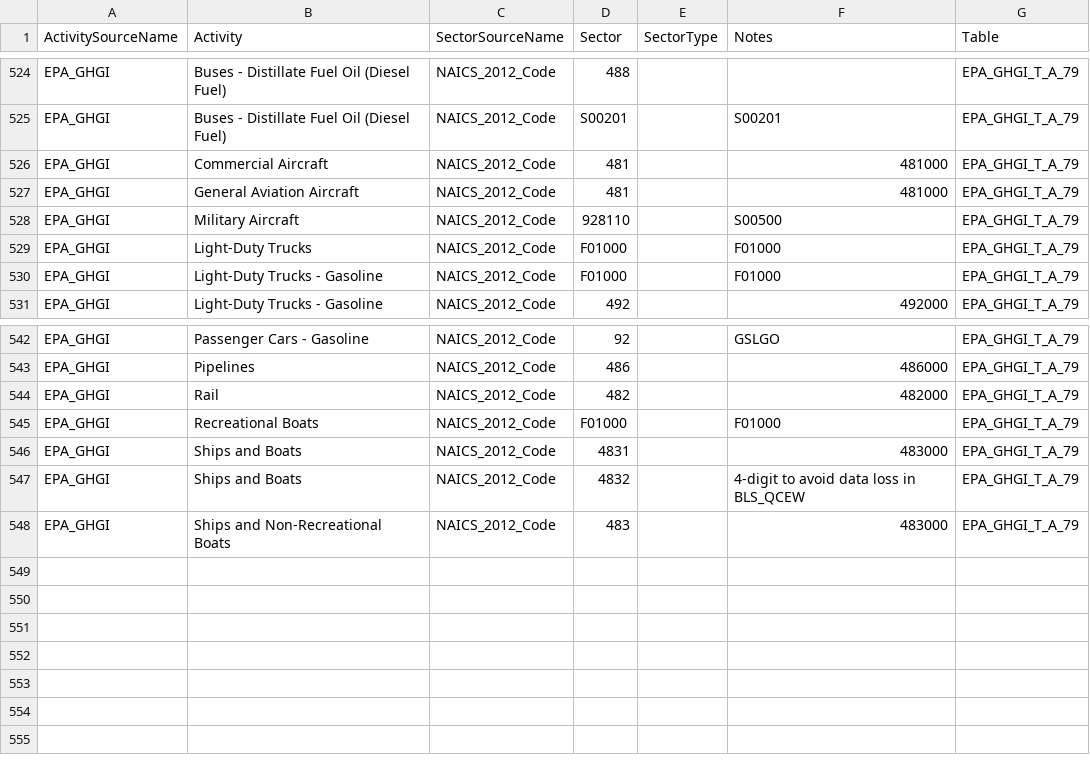
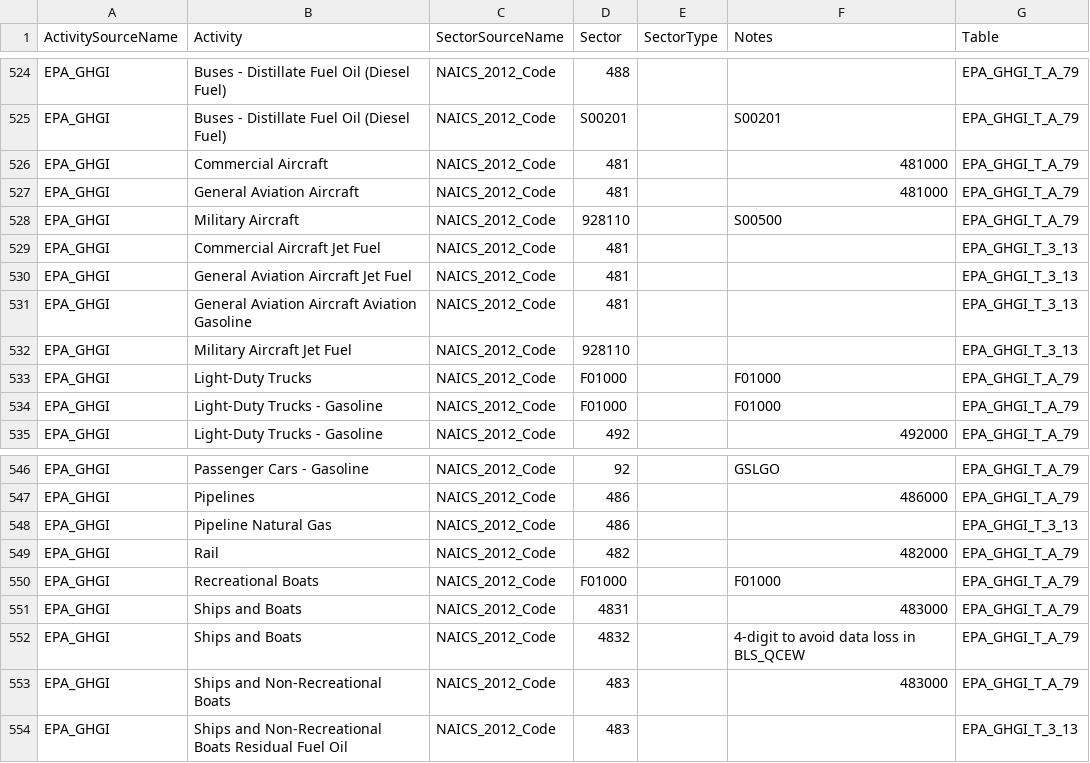
Before and after one commit to USEPA/flowsa, a CSV file: flowsa/data/activitytosectormapping/NAICS_Crosswalk_EPA_GHGI.csv, drawn as a sheet; only a part is shown, gaps mark what is left out.

Commit message:
initiate replacement of appendix tables with 3-13 for transport

```diff
--- a/flowsa/data/activitytosectormapping/NAICS_Crosswalk_EPA_GHGI.csv
+++ b/flowsa/data/activitytosectormapping/NAICS_Crosswalk_EPA_GHGI.csv
@@ -528,2 +528,6 @@ EPA_GHGI,General Aviation Aircraft,NAICS_2012_Code,481,,481000,EPA_GHGI_T_A_79
 EPA_GHGI,Military Aircraft,NAICS_2012_Code,928110,,S00500,EPA_GHGI_T_A_79
+EPA_GHGI,Commercial Aircraft Jet Fuel,NAICS_2012_Code,481,,,EPA_GHGI_T_3_13
+EPA_GHGI,General Aviation Aircraft Jet Fuel,NAICS_2012_Code,481,,,EPA_GHGI_T_3_13
+EPA_GHGI,General Aviation Aircraft Aviation Gasoline,NAICS_2012_Code,481,,,EPA_GHGI_T_3_13
+EPA_GHGI,Military Aircraft Jet Fuel,NAICS_2012_Code,928110,,,EPA_GHGI_T_3_13
 EPA_GHGI,Light-Duty Trucks,NAICS_2012_Code,F01000,,F01000,EPA_GHGI_T_A_79
@@ -543,2 +547,3 @@ EPA_GHGI,Passenger Cars - Gasoline,NAICS_2012_Code,92,,GSLGO,EPA_GHGI_T_A_79
 EPA_GHGI,Pipelines,NAICS_2012_Code,486,,486000,EPA_GHGI_T_A_79
+EPA_GHGI,Pipeline Natural Gas,NAICS_2012_Code,486,,,EPA_GHGI_T_3_13
 EPA_GHGI,Rail,NAICS_2012_Code,482,,482000,EPA_GHGI_T_A_79
@@ -548 +553,2 @@ EPA_GHGI,Ships and Boats,NAICS_2012_Code,4832,,4-digit to avoid data loss in BLS
 EPA_GHGI,Ships and Non-Recreational Boats,NAICS_2012_Code,483,,483000,EPA_GHGI_T_A_79
+EPA_GHGI,Ships and Non-Recreational Boats Residual Fuel Oil,NAICS_2012_Code,483,,,EPA_GHGI_T_3_13
```
Also changed, not shown: 1 other file.
